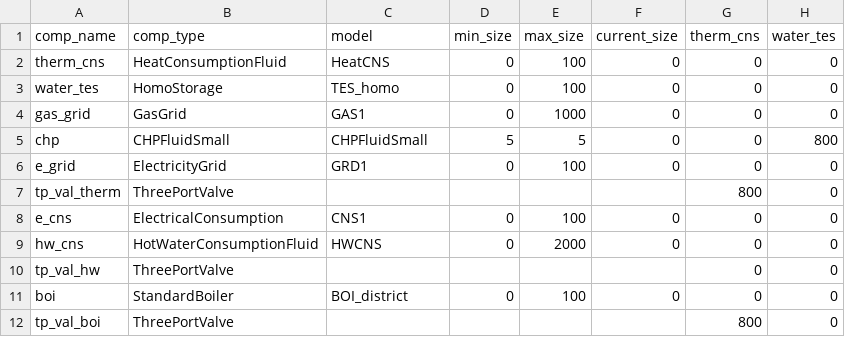
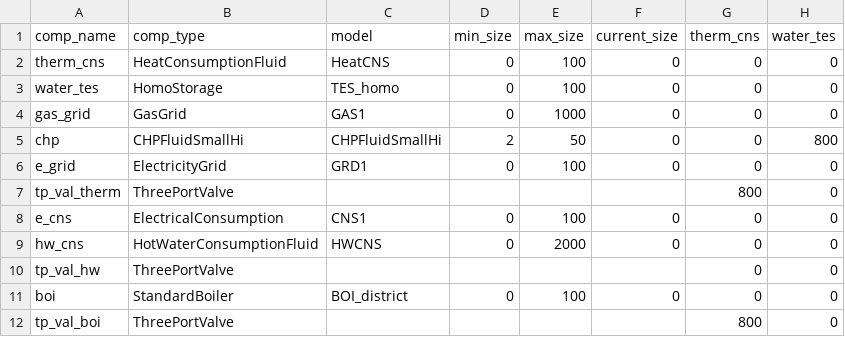
Before and after one commit to RWTH-EBC/BESDOT, a CSV file: data/topology/chp_fluid_small_w+h_boi_hi.csv, drawn as a sheet; only a part is shown; the diff names each change by its address in the sheet, - before the commit and + after, or states it on an @@ line.

```diff
--- a/data/topology/chp_fluid_small_w+h_boi_hi.csv
+++ b/data/topology/chp_fluid_small_w+h_boi_hi.csv
-B5 (comp_type): CHPFluidSmall
+B5 (comp_type): CHPFluidSmallHi
-C5 (model): CHPFluidSmall
+C5 (model): CHPFluidSmallHi
-D5 (min_size): 5
+D5 (min_size): 2
-E5 (max_size): 5
+E5 (max_size): 50
```
Also changed, not shown: 8 other files.
